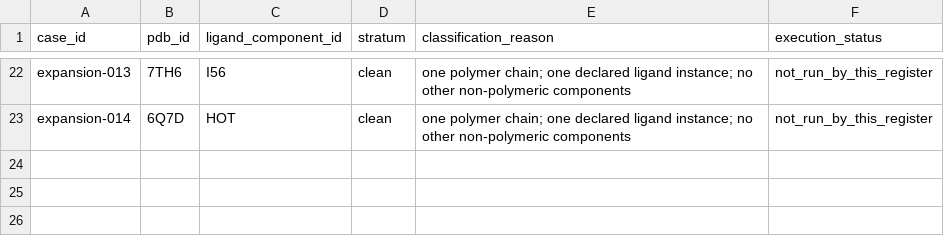
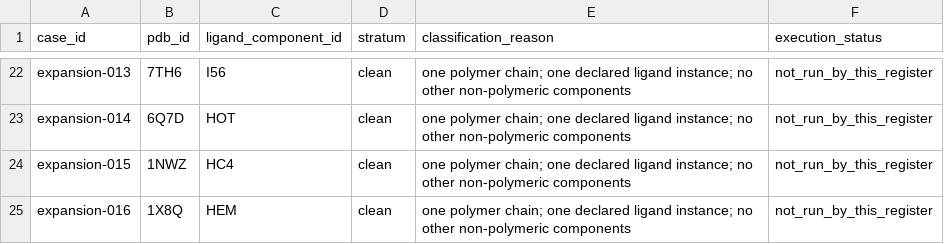
Before and after one commit to sircalch/docking-reference-audit, a CSV file: data/eligibility_register.csv, drawn as a sheet; only a part is shown, gaps mark what is left out; the diff names each change by its address in the sheet, - before the commit and + after, or states it on an @@ line.

```diff
--- a/data/eligibility_register.csv
+++ b/data/eligibility_register.csv
+row 24: expansion-015 | 1NWZ | HC4 | clean | one polymer chain; one declared ligand instance; no other non-polymeric components | not_run_by_this_register
+row 25: expansion-016 | 1X8Q | HEM | clean | one polymer chain; one declared ligand instance; no other non-polymeric components | not_run_by_this_register
```
Also changed, not shown: data/candidates.csv, data/case_policy_proposals.csv, 10 other files.
